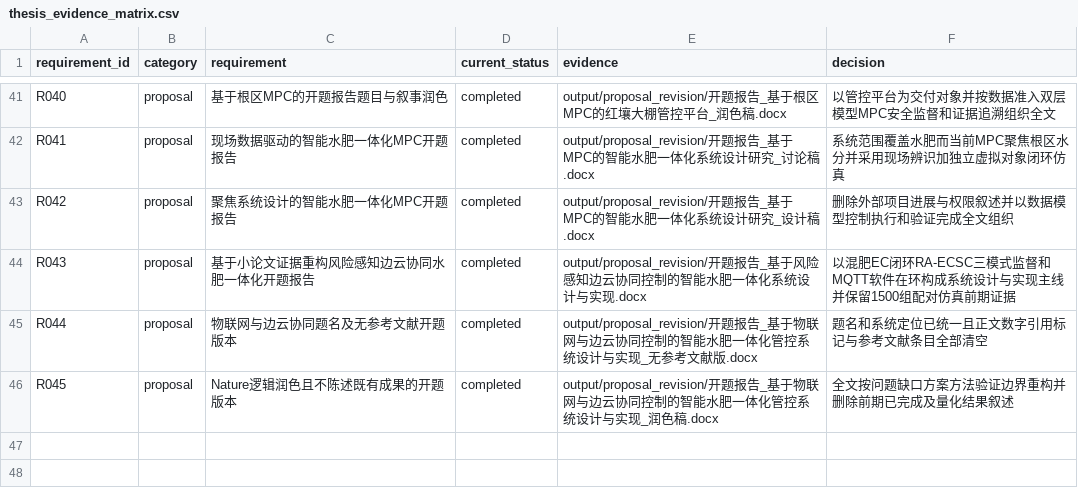
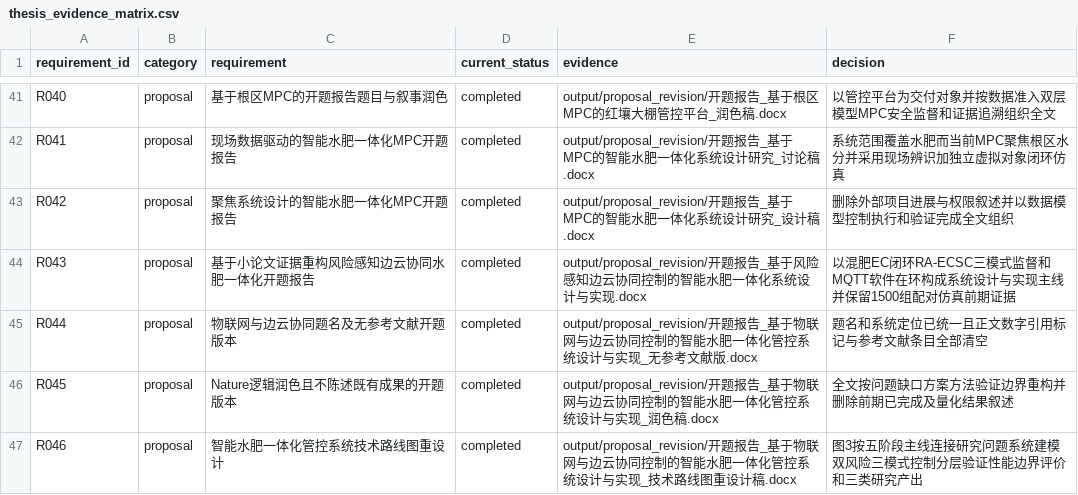
Before and after one commit to gzxxxxxx178-ship-it/greenhouse_rootzone_mpc, a CSV file: data/csv/thesis_evidence_matrix.csv, drawn as a sheet; only a part is shown, gaps mark what is left out; the diff names each change by its address in the sheet, - before the commit and + after, or states it on an @@ line.

```diff
--- a/data/csv/thesis_evidence_matrix.csv
+++ b/data/csv/thesis_evidence_matrix.csv
+row 47: R046 | proposal | 智能水肥一体化管控系统技术路线图重设计 | completed | output/proposal_revision/开题报告_基于物联网与边云协同控制的智能水肥一体化管控系统设计与实现_技术路线图重设计稿.docx | 图3按五阶段主线连接研究问题系统建模双风险三模式控制分层验证性能边界评价和三类研究产出
```
Also changed, not shown: data/csv/task_list.csv, 6 other files.
